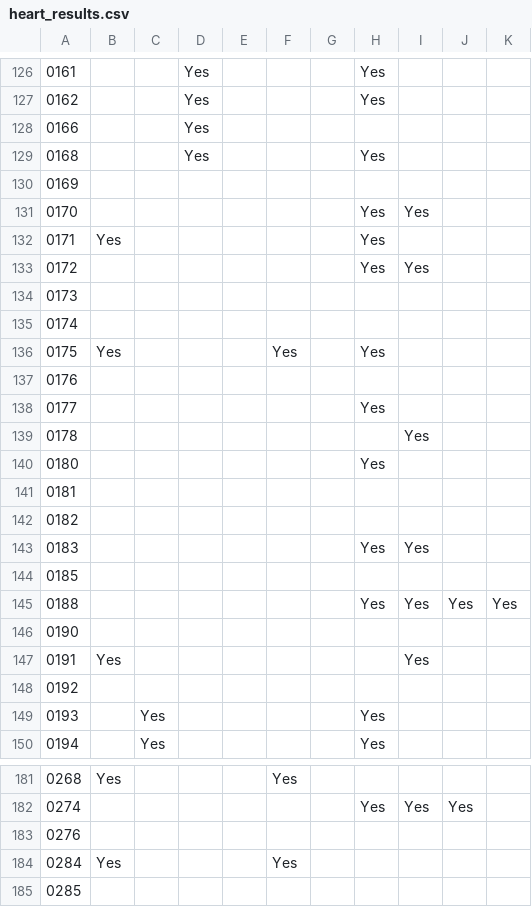
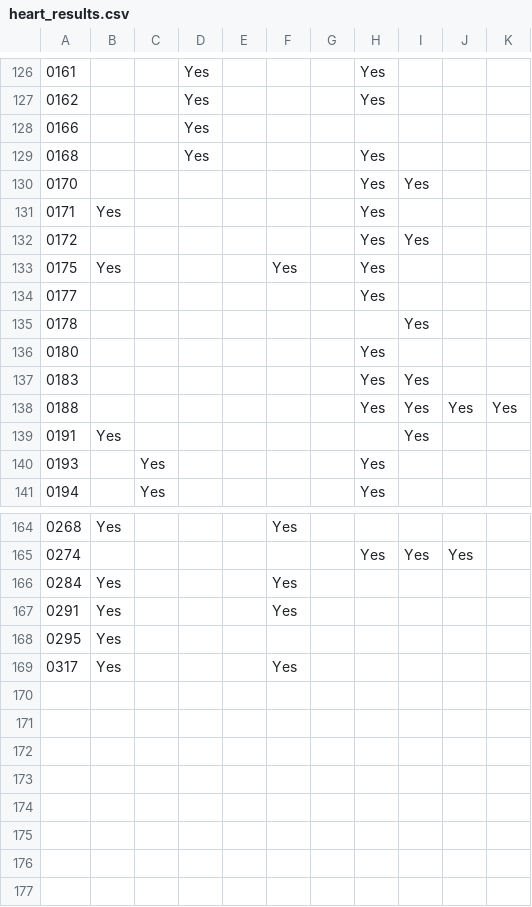
Before and after one commit to erikgaas/VHLAB, a CSV file: Info_Sync/heart_results.csv, drawn as a sheet; only a part is shown, gaps mark what is left out; removed rows and columns are numbered as before the commit, all else as after; the diff covers the shown part only; the diff names each change by its address in the sheet, - before the commit and + after, or states it on an @@ line.

Commit message:
find hidden hearts

```diff
--- a/Info_Sync/heart_results.csv
+++ b/Info_Sync/heart_results.csv
-row 130: 0169
-row 134: 0173
-row 135: 0174
-row 137: 0176
-row 141: 0181
-row 142: 0182
-row 144: 0185
-row 146: 0190
-row 148: 0192
-row 183: 0276
-row 185: 0285
+row 167: 0291 | Yes |  |  |  | Yes
+row 168: 0295 | Yes
+row 169: 0317 | Yes |  |  |  | Yes
```
Also changed, not shown: 8 removed rows elsewhere in this file, 2 other files.
